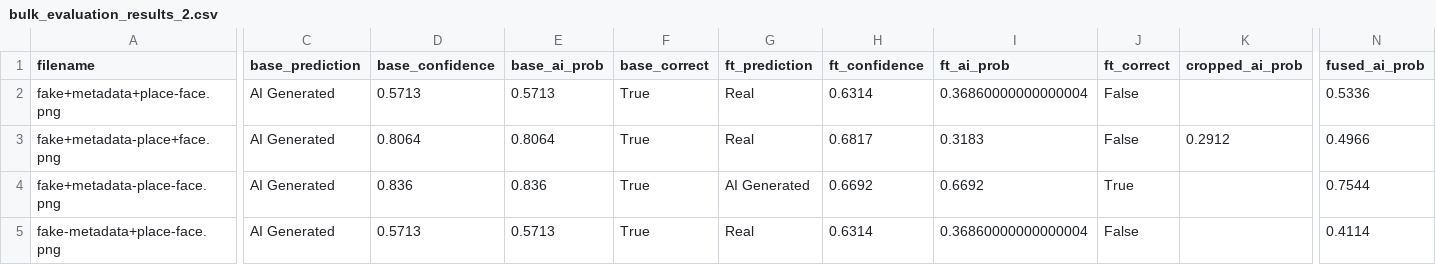
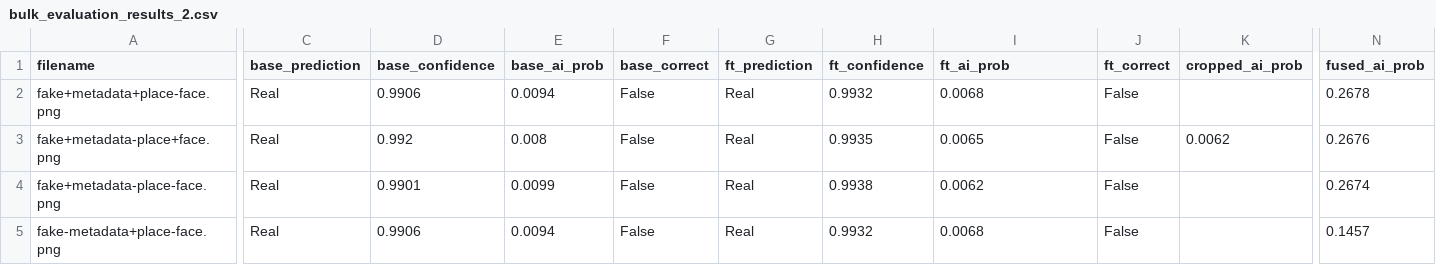
Before and after one commit to DavidBScerri/Work-Placement-Assignment, a CSV file: outputs/bulk_evaluation_results_2.csv, drawn as a sheet; only a part is shown, gaps mark what is left out; the diff covers the shown part only; the diff names each change by its address in the sheet, - before the commit and + after, or states it on an @@ line.

Commit message:
feat: add training checkpoints, evaluation metrics, and confusion matrices for visual model fine-tuning run

```diff
--- a/outputs/bulk_evaluation_results_2.csv
+++ b/outputs/bulk_evaluation_results_2.csv
-C2:C5 (base_prediction): AI Generated
+C2:C5 (base_prediction): Real
-D2 (base_confidence): 0.5713
+D2 (base_confidence): 0.9906
-E2 (base_ai_prob): 0.5713
+E2 (base_ai_prob): 0.0094
-F2:F5 (base_correct): True
+F2:F5 (base_correct): False
-H2 (ft_confidence): 0.6314
+H2 (ft_confidence): 0.9932
-I2 (ft_ai_prob): 0.36860000000000004
+I2 (ft_ai_prob): 0.0068
-N2 (fused_ai_prob): 0.5336
+N2 (fused_ai_prob): 0.2678
-D3 (base_confidence): 0.8064
+D3 (base_confidence): 0.992
-E3 (base_ai_prob): 0.8064
+E3 (base_ai_prob): 0.008
-H3 (ft_confidence): 0.6817
+H3 (ft_confidence): 0.9935
-I3 (ft_ai_prob): 0.3183
+I3 (ft_ai_prob): 0.0065
-K3 (cropped_ai_prob): 0.2912
+K3 (cropped_ai_prob): 0.0062
-N3 (fused_ai_prob): 0.4966
+N3 (fused_ai_prob): 0.2676
-D4 (base_confidence): 0.836
+D4 (base_confidence): 0.9901
-E4 (base_ai_prob): 0.836
+E4 (base_ai_prob): 0.0099
-G4 (ft_prediction): AI Generated
+G4 (ft_prediction): Real
-H4 (ft_confidence): 0.6692
+H4 (ft_confidence): 0.9938
-I4 (ft_ai_prob): 0.6692
+I4 (ft_ai_prob): 0.0062
-J4 (ft_correct): True
+J4 (ft_correct): False
-N4 (fused_ai_prob): 0.7544
+N4 (fused_ai_prob): 0.2674
-D5 (base_confidence): 0.5713
+D5 (base_confidence): 0.9906
-E5 (base_ai_prob): 0.5713
+E5 (base_ai_prob): 0.0094
-H5 (ft_confidence): 0.6314
+H5 (ft_confidence): 0.9932
-I5 (ft_ai_prob): 0.36860000000000004
+I5 (ft_ai_prob): 0.0068
-N5 (fused_ai_prob): 0.4114
+N5 (fused_ai_prob): 0.1457
```
Also changed, not shown: 2 added rows and 45 edited cells elsewhere in this file, 4 other files.
